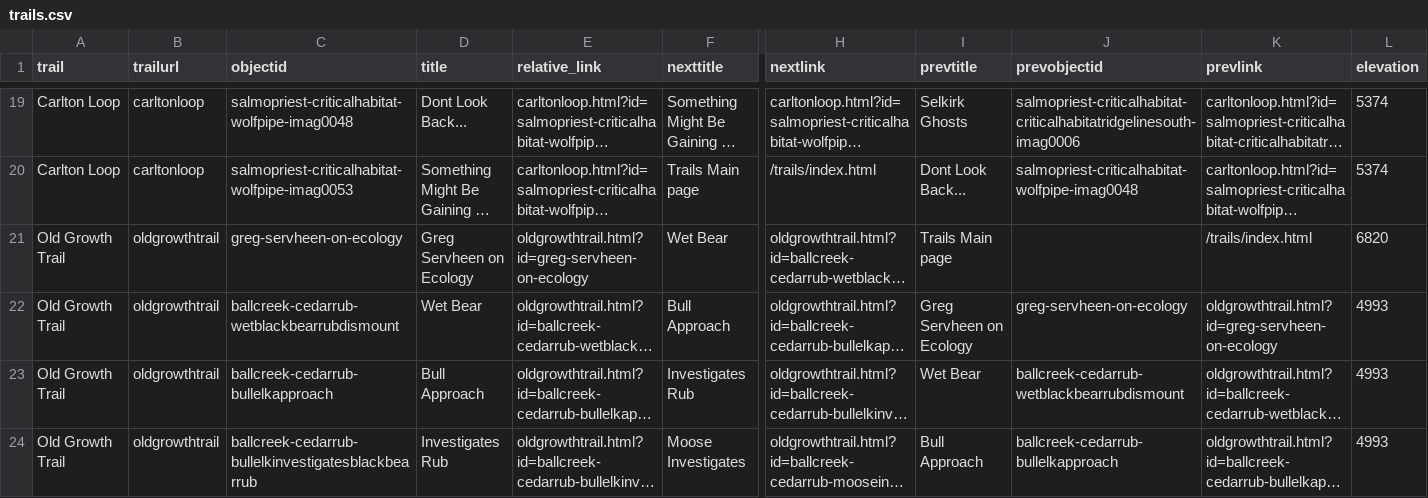
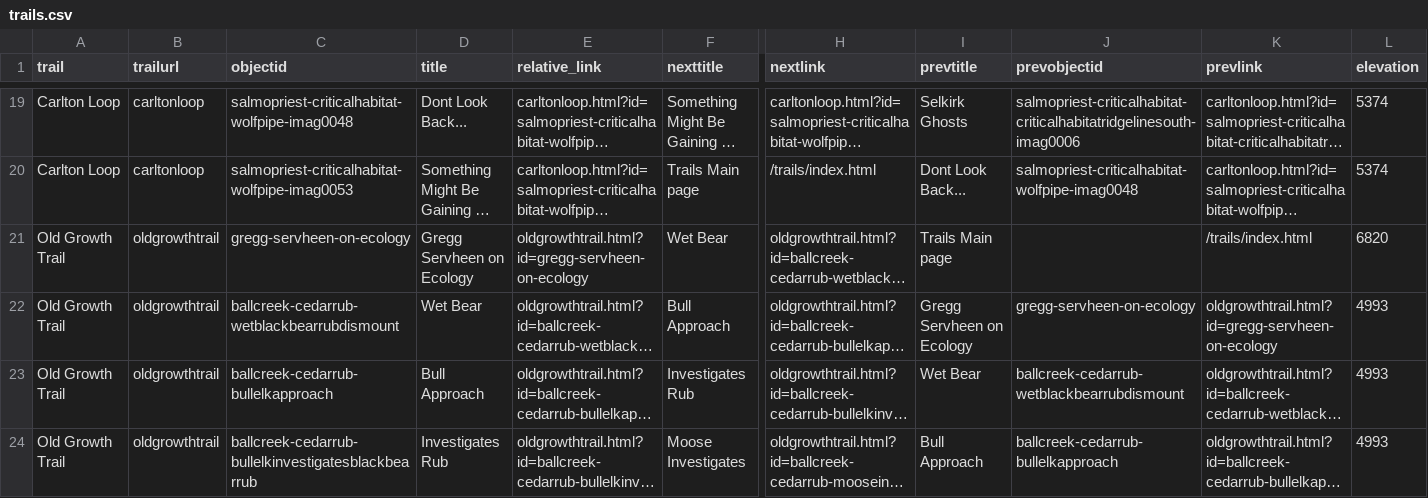
Before and after one commit to thecdil/storying_combined, a CSV file: _data/trails.csv, drawn as a sheet; only a part is shown, gaps mark what is left out; long unchanged cells end in …; the diff names each change by its address in the sheet, - before the commit and + after, or states it on an @@ line.

Commit message:
greg to gregg

```diff
--- a/_data/trails.csv
+++ b/_data/trails.csv
-C21 (objectid): greg-servheen-on-ecology
+C21 (objectid): gregg-servheen-on-ecology
-D21 (title): Greg Servheen on Ecology
+D21 (title): Gregg Servheen on Ecology
-E21 (relative_link): oldgrowthtrail.html?id=greg-servheen-on-ecology
+E21 (relative_link): oldgrowthtrail.html?id=gregg-servheen-on-ecology
-I22 (prevtitle): Greg Servheen on Ecology
+I22 (prevtitle): Gregg Servheen on Ecology
-J22 (prevobjectid): greg-servheen-on-ecology
+J22 (prevobjectid): gregg-servheen-on-ecology
-K22 (prevlink): oldgrowthtrail.html?id=greg-servheen-on-ecology
+K22 (prevlink): oldgrowthtrail.html?id=gregg-servheen-on-ecology
```
